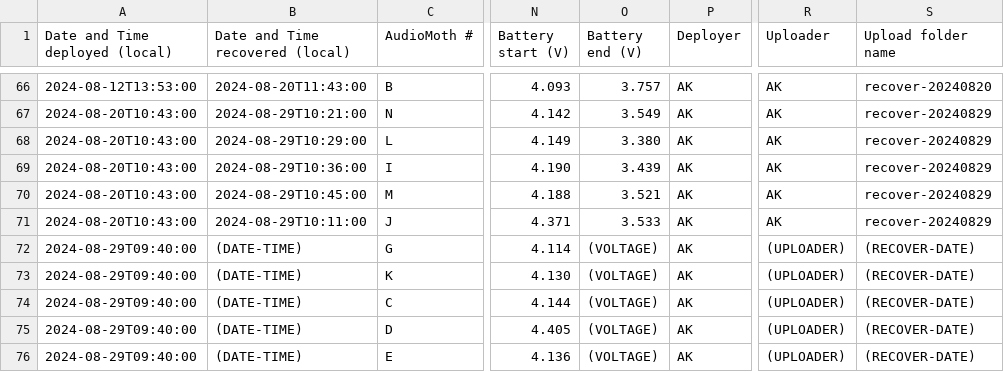
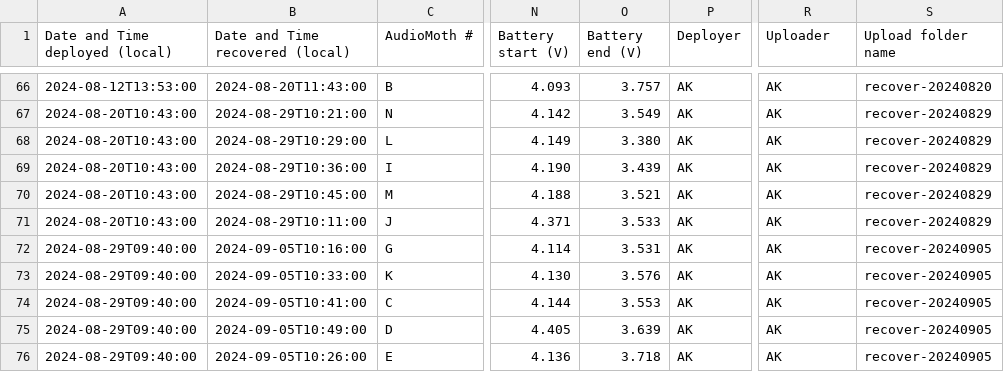
Before and after one commit to uw-echospace/ubna-field, a CSV file: field_records/ubna_2024.csv, drawn as a sheet; only a part is shown, gaps mark what is left out; the diff covers the shown part only; the diff names each change by its address in the sheet, - before the commit and + after, or states it on an @@ line.

Commit message:
Deploy-20240905 (#154)
* Added recovery and deployment info for deploy-20240905

* Added lat/lon details and notes; changed scribe to CT

* Added deploy-20240905 Audiomoth field pics

* fixed typos

---------

Co-authored-by: Aditya Krishna <46602344+aditya-uw@users.noreply.github.com>

```diff
--- a/field_records/ubna_2024.csv
+++ b/field_records/ubna_2024.csv
-B72 (Date and Time recovered (local)): (DATE-TIME)
+B72 (Date and Time recovered (local)): 2024-09-05T10:16:00
-O72 (Battery end (V)): (VOLTAGE)
+O72 (Battery end (V)): 3.531
-R72:R76 (Uploader): (UPLOADER)
+R72:R76 (Uploader): AK
-S72:S76 (Upload folder name): (RECOVER-DATE)
+S72:S76 (Upload folder name): recover-20240905
-B73 (Date and Time recovered (local)): (DATE-TIME)
+B73 (Date and Time recovered (local)): 2024-09-05T10:33:00
-O73 (Battery end (V)): (VOLTAGE)
+O73 (Battery end (V)): 3.576
-B74 (Date and Time recovered (local)): (DATE-TIME)
+B74 (Date and Time recovered (local)): 2024-09-05T10:41:00
-O74 (Battery end (V)): (VOLTAGE)
+O74 (Battery end (V)): 3.553
-B75 (Date and Time recovered (local)): (DATE-TIME)
+B75 (Date and Time recovered (local)): 2024-09-05T10:49:00
-O75 (Battery end (V)): (VOLTAGE)
+O75 (Battery end (V)): 3.639
-B76 (Date and Time recovered (local)): (DATE-TIME)
+B76 (Date and Time recovered (local)): 2024-09-05T10:26:00
-O76 (Battery end (V)): (VOLTAGE)
+O76 (Battery end (V)): 3.718
```
Also changed, not shown: 5 added rows elsewhere in this file, 5 other files.
